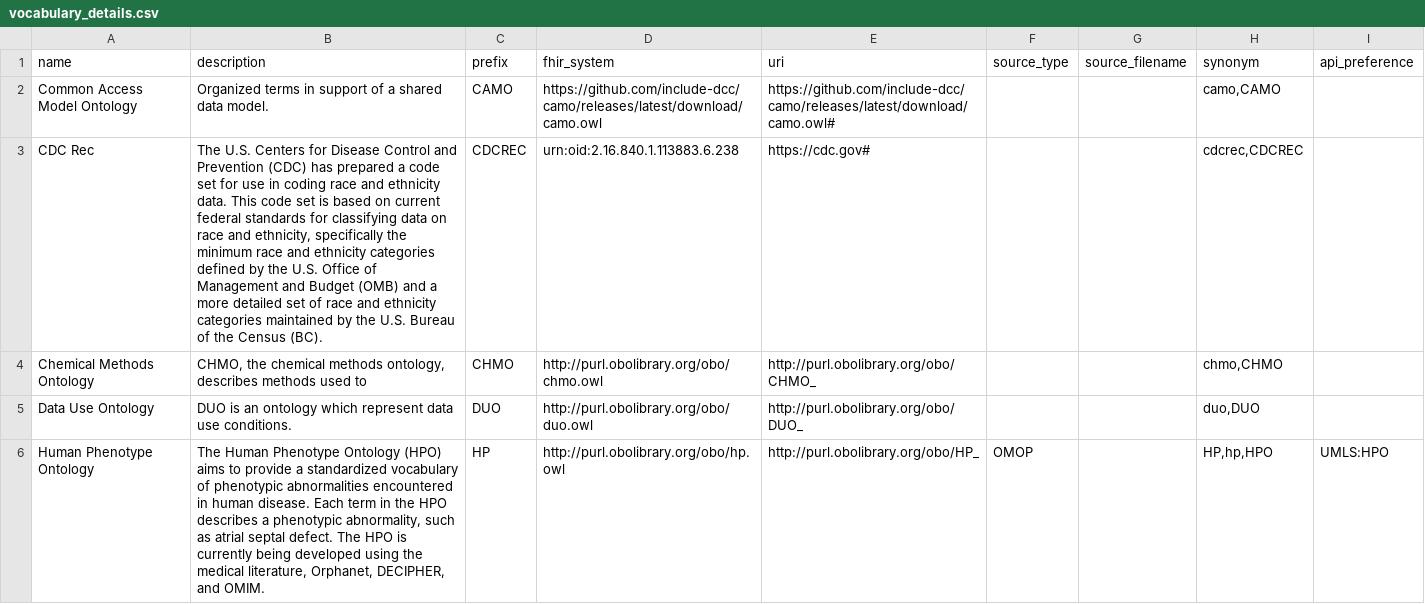
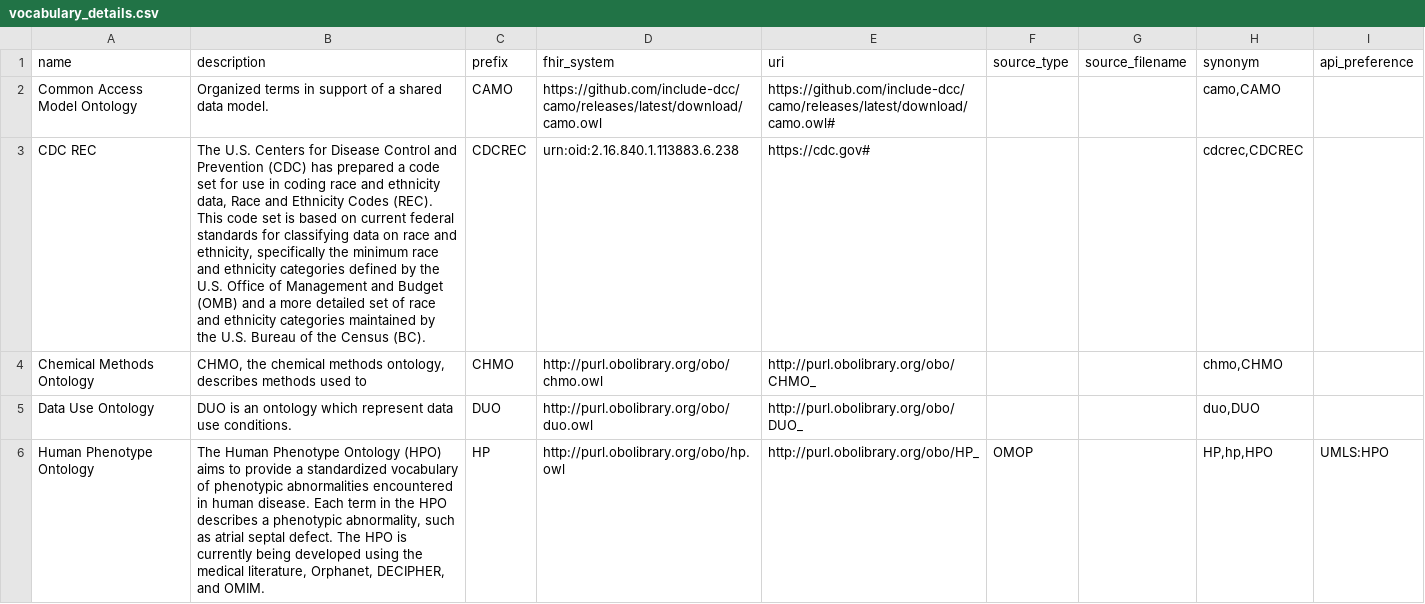
Before and after one commit to NIH-NCPI/search-dragon, a CSV file: src/search_dragon/support/vocabulary_details.csv, drawn as a sheet; only a part is shown; the diff covers the shown part only.

Commit message:
Vocab detail changes
Title/description updates:
- LOINC
- CDC REC
- SNOMED CT
Added:
- ICD9CM
- ICD10CM
- RxNorm

```diff
--- a/src/search_dragon/support/vocabulary_details.csv
+++ b/src/search_dragon/support/vocabulary_details.csv
@@ -2,3 +2,3 @@ name,description,prefix,fhir_system,uri,source_type,source_filename,synonym,api_
 Common Access Model Ontology,Organized terms in support of a shared data model.,CAMO,https://github.com/include-dcc/camo/releases/latest/download/camo.owl,https://github.com/include-dcc/camo/releases/latest/download/camo.owl#,,,"camo,CAMO",
-CDC Rec,"The U.S. Centers for Disease Control and Prevention (CDC) has prepared a code set for use in coding race and ethnicity data. This code set is based on current federal standards for classifying data on race and ethnicity, specifically the minimum race and ethnicity categories defined by the U.S. Office of Management and Budget (OMB) and a more detailed set of race and ethnicity categories maintained by the U.S. Bureau of the Census (BC).",CDCREC,urn:oid:2.16.840.1.113883.6.238,https://cdc.gov#,,,"cdcrec,CDCREC",
+CDC REC,"The U.S. Centers for Disease Control and Prevention (CDC) has prepared a code set for use in coding race and ethnicity data, Race and Ethnicity Codes (REC). This code set is based on current federal standards for classifying data on race and ethnicity, specifically the minimum race and ethnicity categories defined by the U.S. Office of Management and Budget (OMB) and a more detailed set of race and ethnicity categories maintained by the U.S. Bureau of the Census (BC).",CDCREC,urn:oid:2.16.840.1.113883.6.238,https://cdc.gov#,,,"cdcrec,CDCREC",
 Chemical Methods Ontology,"CHMO, the chemical methods ontology, describes methods used to",CHMO,http://purl.obolibrary.org/obo/chmo.owl,http://purl.obolibrary.org/obo/CHMO_,,,"chmo,CHMO",
```
Also changed, not shown: 3 added rows and 3 edited cells elsewhere in this file.
